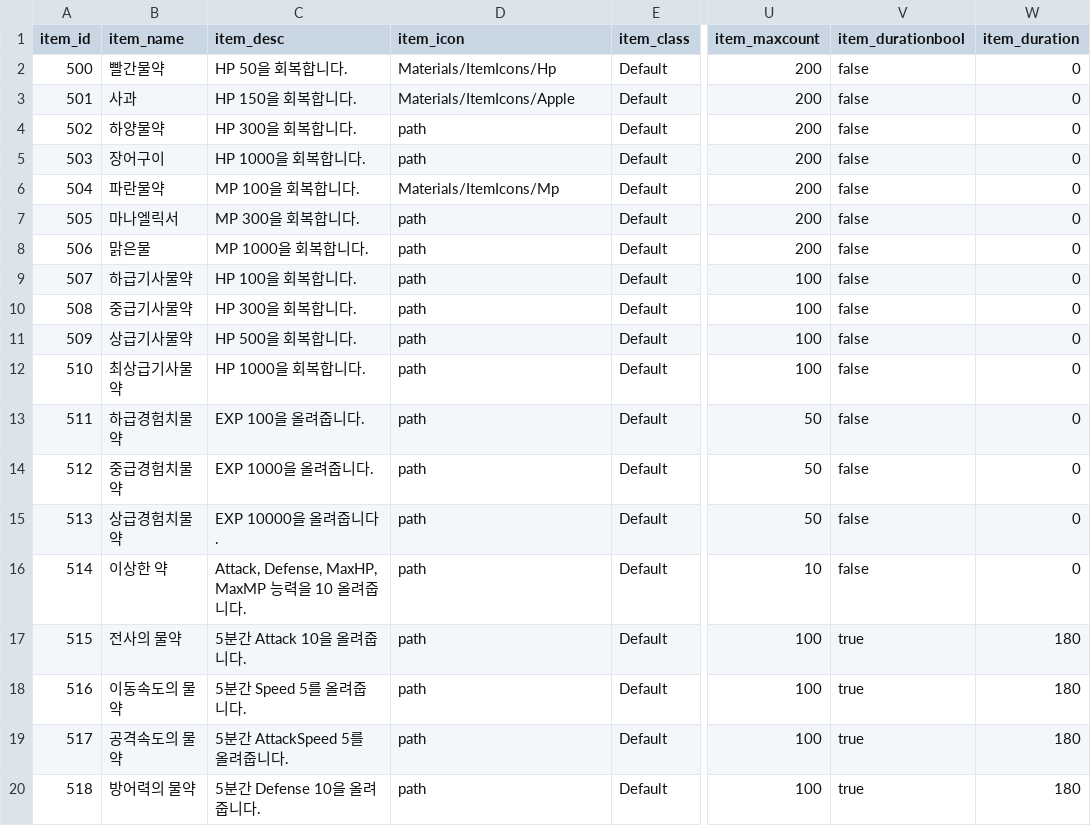
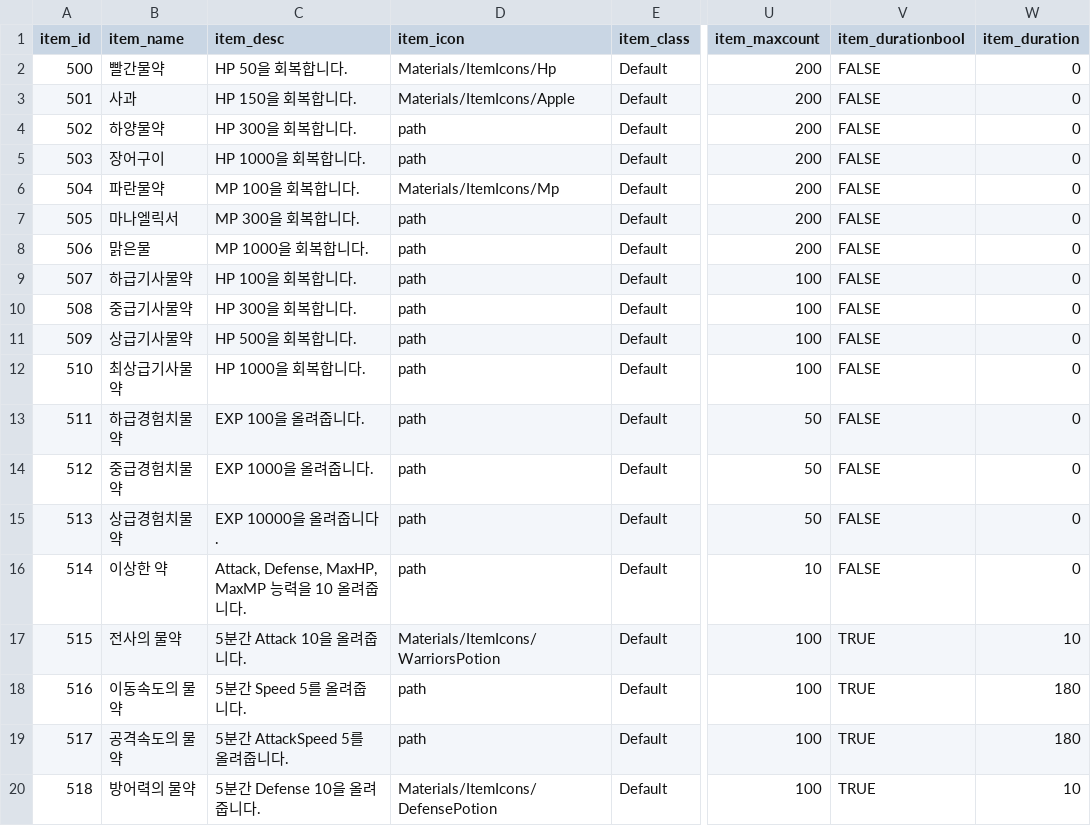
Before and after one commit to inhyeokoh/Fight-of-Rule, a CSV file: Assets/Resources/Data/ItemsConsumptionItemDB.csv, drawn as a sheet; only a part is shown, gaps mark what is left out; the diff names each change by its address in the sheet, - before the commit and + after, or states it on an @@ line.

```diff
--- a/Assets/Resources/Data/ItemsConsumptionItemDB.csv
+++ b/Assets/Resources/Data/ItemsConsumptionItemDB.csv
-V2:V16 (item_durationbool): false
+V2:V16 (item_durationbool): FALSE
-D17 (item_icon): path
+D17 (item_icon): Materials/ItemIcons/WarriorsPotion
-V17:V20 (item_durationbool): true
+V17:V20 (item_durationbool): TRUE
-W17 (item_duration): 180
+W17 (item_duration): 10
-D20 (item_icon): path
+D20 (item_icon): Materials/ItemIcons/DefensePotion
-W20 (item_duration): 180
+W20 (item_duration): 10
```
Also changed, not shown: 17 other files.
